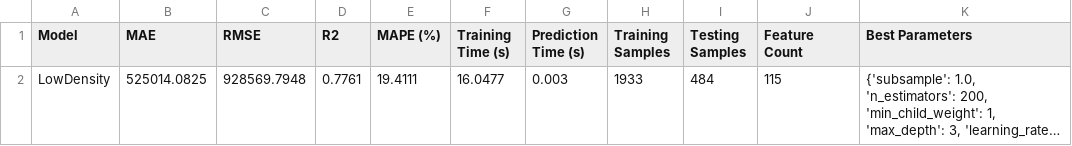
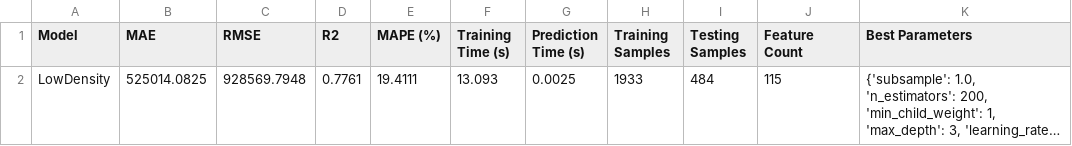
Before and after one commit to 2005KAl/AI-PRICE-PREDICTION-, a CSV file: experiments/outputs/lowdensity_metrics.csv, drawn as a sheet; long unchanged cells end in …; the diff names each change by its address in the sheet, - before the commit and + after, or states it on an @@ line.

```diff
--- a/experiments/outputs/lowdensity_metrics.csv
+++ b/experiments/outputs/lowdensity_metrics.csv
-F2 (Training Time (s)): 16.0477
+F2 (Training Time (s)): 13.093
-G2 (Prediction Time (s)): 0.003
+G2 (Prediction Time (s)): 0.0025
```
Also changed, not shown: experiments/outputs/comparison_report.csv, experiments/outputs/condo_metrics.csv, 7 other files.
